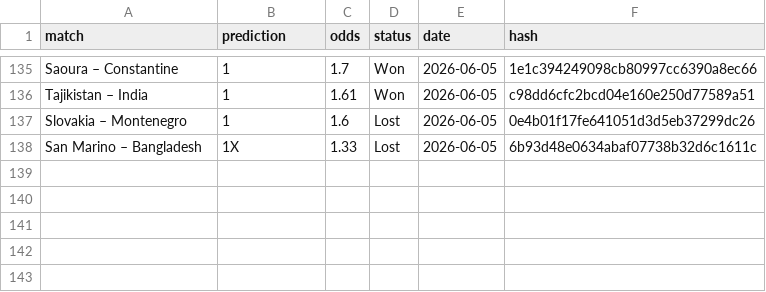
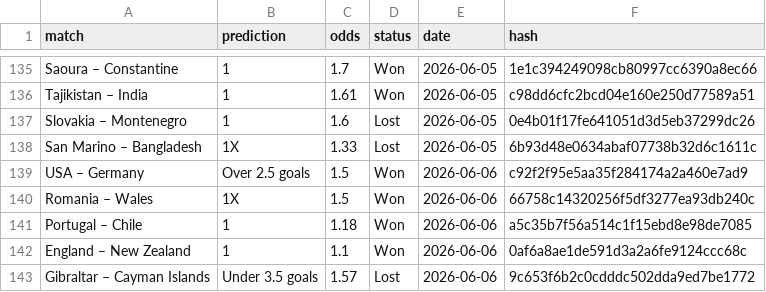
Before and after one commit to dchumari/bet-history, a CSV file: data/finished_bets.csv, drawn as a sheet; only a part is shown, gaps mark what is left out.

```diff
--- a/data/finished_bets.csv
+++ b/data/finished_bets.csv
@@ -138 +138,6 @@ Slovakia – Montenegro,1,1.6,Lost,2026-06-05,0e4b01f17fe641051d3d5eb37299dc26
 San Marino – Bangladesh,1X,1.33,Lost,2026-06-05,6b93d48e0634abaf07738b32d6c1611c
+USA – Germany,Over 2.5 goals,1.5,Won,2026-06-06,c92f2f95e5aa35f284174a2a460e7ad9
+Romania – Wales,1X,1.5,Won,2026-06-06,66758c14320256f5df3277ea93db240c
+Portugal – Chile,1,1.18,Won,2026-06-06,a5c35b7f56a514c1f15ebd8e98de7085
+England – New Zealand,1,1.1,Won,2026-06-06,0af6a8ae1de591d3a2a6fe9124ccc68c
+Gibraltar – Cayman Islands,Under 3.5 goals,1.57,Lost,2026-06-06,9c653f6b2c0cdddc502dda9ed7be1772
```
Also changed, not shown: 1 other file.
